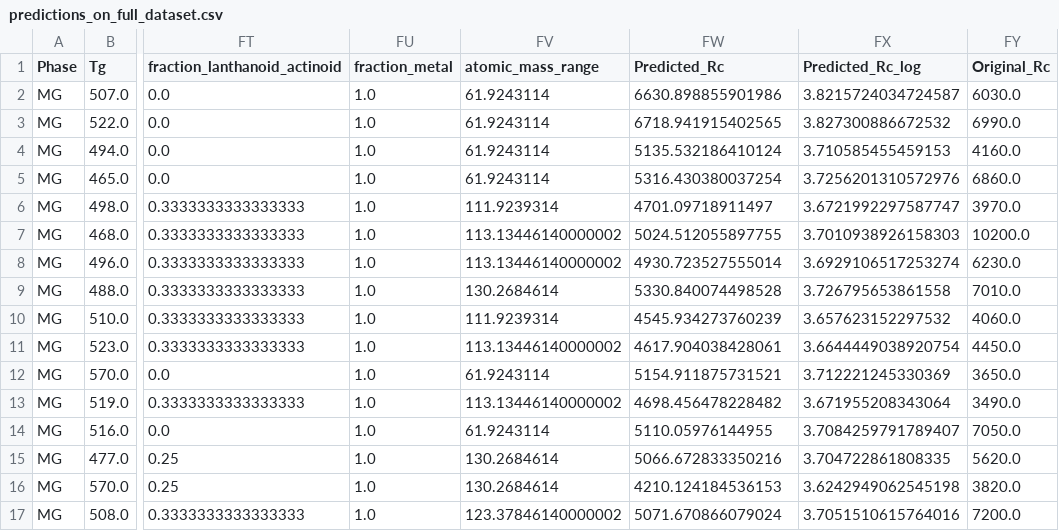
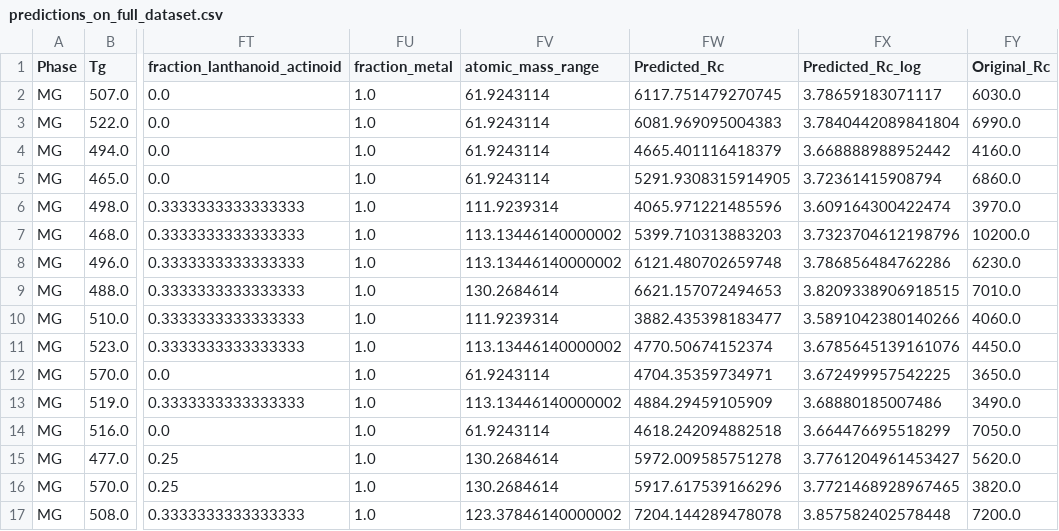
Before and after one commit to Sachinscnpdl/BMGcalc, a CSV file: improved_Rc_v1/predictions_on_full_dataset.csv, drawn as a sheet; only a part is shown, gaps mark what is left out; the diff covers the shown part only; the diff names each change by its address in the sheet, - before the commit and + after, or states it on an @@ line.

```diff
--- a/improved_Rc_v1/predictions_on_full_dataset.csv
+++ b/improved_Rc_v1/predictions_on_full_dataset.csv
-FW2 (Predicted_Rc): 6630.898855901986
+FW2 (Predicted_Rc): 6117.751479270745
-FX2 (Predicted_Rc_log): 3.8215724034724587
+FX2 (Predicted_Rc_log): 3.78659183071117
-FW3 (Predicted_Rc): 6718.941915402565
+FW3 (Predicted_Rc): 6081.969095004383
-FX3 (Predicted_Rc_log): 3.827300886672532
+FX3 (Predicted_Rc_log): 3.7840442089841804
-FW4 (Predicted_Rc): 5135.532186410124
+FW4 (Predicted_Rc): 4665.401116418379
-FX4 (Predicted_Rc_log): 3.710585455459153
+FX4 (Predicted_Rc_log): 3.668888988952442
-FW5 (Predicted_Rc): 5316.430380037254
+FW5 (Predicted_Rc): 5291.9308315914905
-FX5 (Predicted_Rc_log): 3.7256201310572976
+FX5 (Predicted_Rc_log): 3.72361415908794
-FW6 (Predicted_Rc): 4701.09718911497
+FW6 (Predicted_Rc): 4065.971221485596
-FX6 (Predicted_Rc_log): 3.6721992297587747
+FX6 (Predicted_Rc_log): 3.609164300422474
-FW7 (Predicted_Rc): 5024.512055897755
+FW7 (Predicted_Rc): 5399.710313883203
-FX7 (Predicted_Rc_log): 3.7010938926158303
+FX7 (Predicted_Rc_log): 3.7323704612198796
-FW8 (Predicted_Rc): 4930.723527555014
+FW8 (Predicted_Rc): 6121.480702659748
-FX8 (Predicted_Rc_log): 3.6929106517253274
+FX8 (Predicted_Rc_log): 3.786856484762286
-FW9 (Predicted_Rc): 5330.840074498528
+FW9 (Predicted_Rc): 6621.157072494653
-FX9 (Predicted_Rc_log): 3.726795653861558
+FX9 (Predicted_Rc_log): 3.8209338906918515
-FW10 (Predicted_Rc): 4545.934273760239
+FW10 (Predicted_Rc): 3882.435398183477
-FX10 (Predicted_Rc_log): 3.657623152297532
+FX10 (Predicted_Rc_log): 3.5891042380140266
-FW11 (Predicted_Rc): 4617.904038428061
+FW11 (Predicted_Rc): 4770.50674152374
-FX11 (Predicted_Rc_log): 3.6644449038920754
+FX11 (Predicted_Rc_log): 3.6785645139161076
-FW12 (Predicted_Rc): 5154.911875731521
+FW12 (Predicted_Rc): 4704.35359734971
-FX12 (Predicted_Rc_log): 3.712221245330369
+FX12 (Predicted_Rc_log): 3.672499957542225
-FW13 (Predicted_Rc): 4698.456478228482
+FW13 (Predicted_Rc): 4884.29459105909
-FX13 (Predicted_Rc_log): 3.671955208343064
+FX13 (Predicted_Rc_log): 3.68880185007486
-FW14 (Predicted_Rc): 5110.05976144955
+FW14 (Predicted_Rc): 4618.242094882518
-FX14 (Predicted_Rc_log): 3.7084259791789407
+FX14 (Predicted_Rc_log): 3.664476695518299
-FW15 (Predicted_Rc): 5066.672833350216
+FW15 (Predicted_Rc): 5972.009585751278
-FX15 (Predicted_Rc_log): 3.704722861808335
+FX15 (Predicted_Rc_log): 3.7761204961453427
-FW16 (Predicted_Rc): 4210.124184536153
+FW16 (Predicted_Rc): 5917.617539166296
-FX16 (Predicted_Rc_log): 3.6242949062545198
+FX16 (Predicted_Rc_log): 3.7721468928967465
-FW17 (Predicted_Rc): 5071.670866079024
+FW17 (Predicted_Rc): 7204.144289478078
-FX17 (Predicted_Rc_log): 3.7051510615764016
+FX17 (Predicted_Rc_log): 3.857582402578448
```
Also changed, not shown: 110 edited cells elsewhere in this file, STAGE3_THERMAL_REGRESSOR_STREAMLINED/new_data_predictions.csv, 36 other files.
